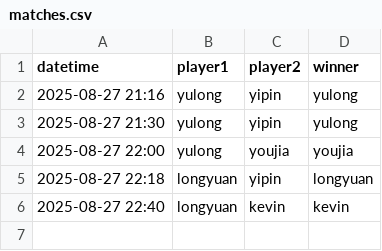
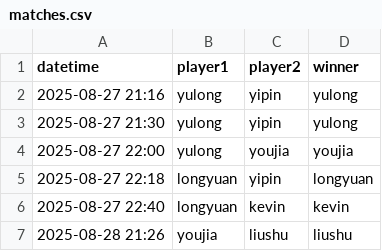
Before and after one commit to Ag2S1/RAI-Craft, a CSV file: matches.csv, drawn as a sheet.

Commit message:
Update matches.csv

```diff
--- a/matches.csv
+++ b/matches.csv
@@ -6 +6,2 @@ datetime,player1,player2,winner
 2025-08-27 22:40,longyuan,kevin,kevin
+2025-08-28 21:26,youjia,liushu,liushu
```
